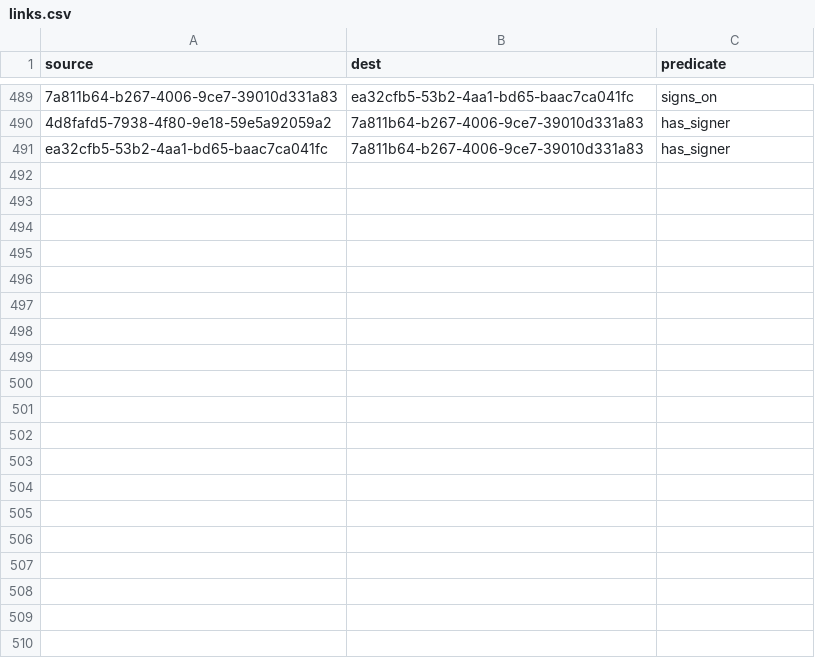
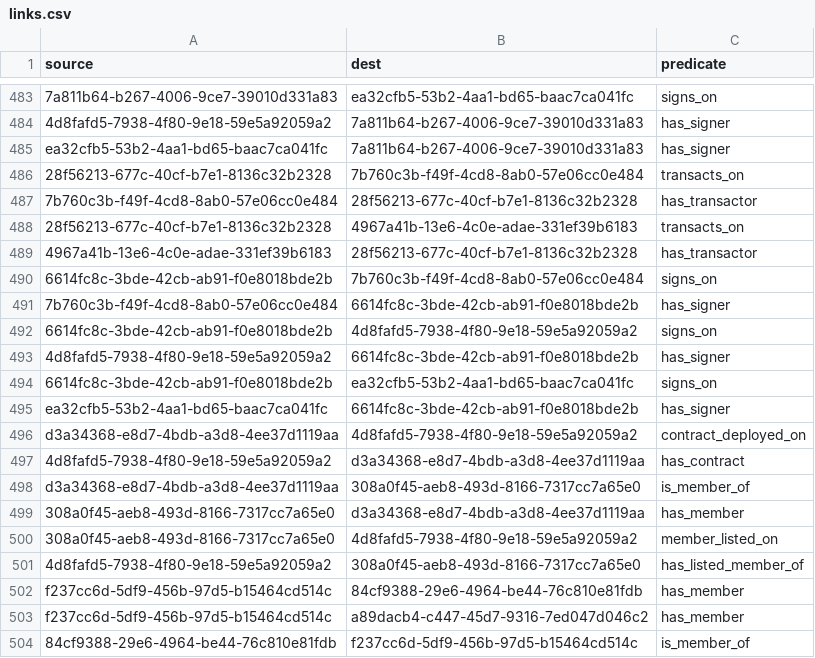
Before and after one commit to simulacrumb-glm/treegraph-graph, a CSV file: poc/links.csv, drawn as a sheet; only a part is shown, gaps mark what is left out; the diff covers the shown part only; the diff names each change by its address in the sheet, - before the commit and + after, or states it on an @@ line.

Commit message:
April data additions, load data from data.js file

```diff
--- a/poc/links.csv
+++ b/poc/links.csv
+row 486: 28f56213-677c-40cf-b7e1-8136c32b2328 | 7b760c3b-f49f-4cd8-8ab0-57e06cc0e484 | transacts_on
+row 487: 7b760c3b-f49f-4cd8-8ab0-57e06cc0e484 | 28f56213-677c-40cf-b7e1-8136c32b2328 | has_transactor
+row 488: 28f56213-677c-40cf-b7e1-8136c32b2328 | 4967a41b-13e6-4c0e-adae-331ef39b6183 | transacts_on
+row 489: 4967a41b-13e6-4c0e-adae-331ef39b6183 | 28f56213-677c-40cf-b7e1-8136c32b2328 | has_transactor
+row 490: 6614fc8c-3bde-42cb-ab91-f0e8018bde2b | 7b760c3b-f49f-4cd8-8ab0-57e06cc0e484 | signs_on
+row 491: 7b760c3b-f49f-4cd8-8ab0-57e06cc0e484 | 6614fc8c-3bde-42cb-ab91-f0e8018bde2b | has_signer
+row 492: 6614fc8c-3bde-42cb-ab91-f0e8018bde2b | 4d8fafd5-7938-4f80-9e18-59e5a92059a2 | signs_on
+row 493: 4d8fafd5-7938-4f80-9e18-59e5a92059a2 | 6614fc8c-3bde-42cb-ab91-f0e8018bde2b | has_signer
+row 494: 6614fc8c-3bde-42cb-ab91-f0e8018bde2b | ea32cfb5-53b2-4aa1-bd65-baac7ca041fc | signs_on
+row 495: ea32cfb5-53b2-4aa1-bd65-baac7ca041fc | 6614fc8c-3bde-42cb-ab91-f0e8018bde2b | has_signer
+row 496: d3a34368-e8d7-4bdb-a3d8-4ee37d1119aa | 4d8fafd5-7938-4f80-9e18-59e5a92059a2 | contract_deployed_on
+row 497: 4d8fafd5-7938-4f80-9e18-59e5a92059a2 | d3a34368-e8d7-4bdb-a3d8-4ee37d1119aa | has_contract
+row 498: d3a34368-e8d7-4bdb-a3d8-4ee37d1119aa | 308a0f45-aeb8-493d-8166-7317cc7a65e0 | is_member_of
+row 499: 308a0f45-aeb8-493d-8166-7317cc7a65e0 | d3a34368-e8d7-4bdb-a3d8-4ee37d1119aa | has_member
+row 500: 308a0f45-aeb8-493d-8166-7317cc7a65e0 | 4d8fafd5-7938-4f80-9e18-59e5a92059a2 | member_listed_on
+row 501: 4d8fafd5-7938-4f80-9e18-59e5a92059a2 | 308a0f45-aeb8-493d-8166-7317cc7a65e0 | has_listed_member_of
+row 502: f237cc6d-5df9-456b-97d5-b15464cd514c | 84cf9388-29e6-4964-be44-76c810e81fdb | has_member
+row 503: f237cc6d-5df9-456b-97d5-b15464cd514c | a89dacb4-c447-45d7-9316-7ed047d046c2 | has_member
+row 504: 84cf9388-29e6-4964-be44-76c810e81fdb | f237cc6d-5df9-456b-97d5-b15464cd514c | is_member_of
```
Also changed, not shown: 35 added rows and 6 removed rows elsewhere in this file, poc/nodes.csv, 4 other files.
